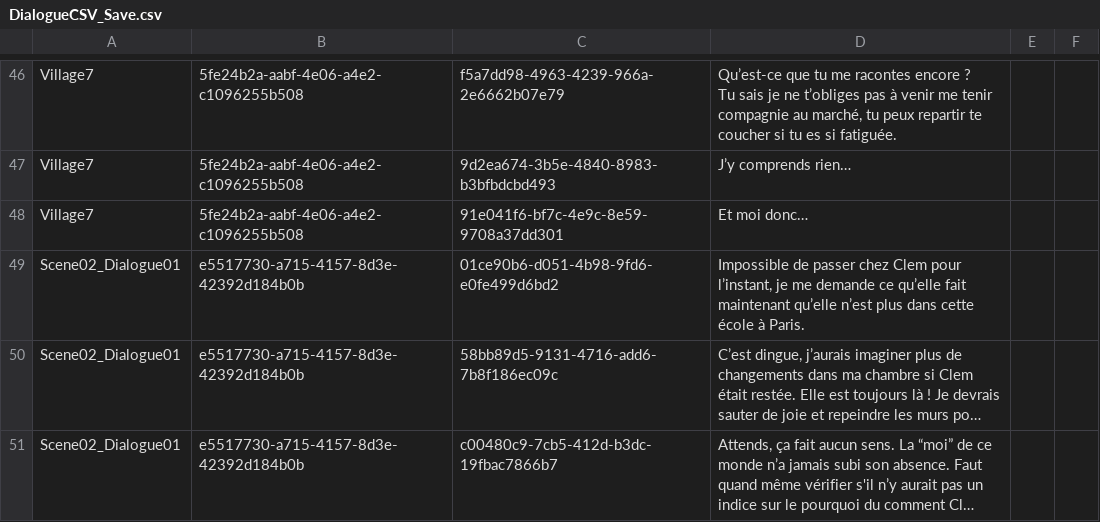
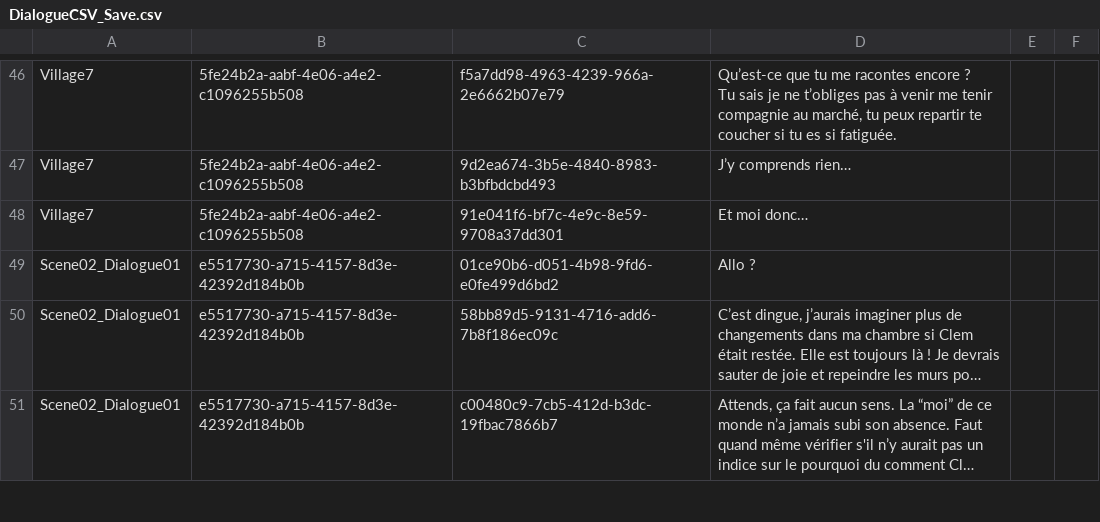
Before and after one commit to AkuroP/Narative-Project, a CSV file: Assets/Resources/CSV/DialogueCSV_Save.csv, drawn as a sheet; only a part is shown, gaps mark what is left out; long unchanged cells end in …; the diff covers the shown part only; the diff names each change by its address in the sheet, - before the commit and + after, or states it on an @@ line.

```diff
--- a/Assets/Resources/CSV/DialogueCSV_Save.csv
+++ b/Assets/Resources/CSV/DialogueCSV_Save.csv
-D49: Impossible de passer chez Clem pour l’instant, je me demande ce qu’elle fait maintenant qu’elle n’est plus dans cette école à Paris.
+D49: Allo ?
```
Also changed, not shown: 70 edited cells elsewhere in this file, 13 other files.
